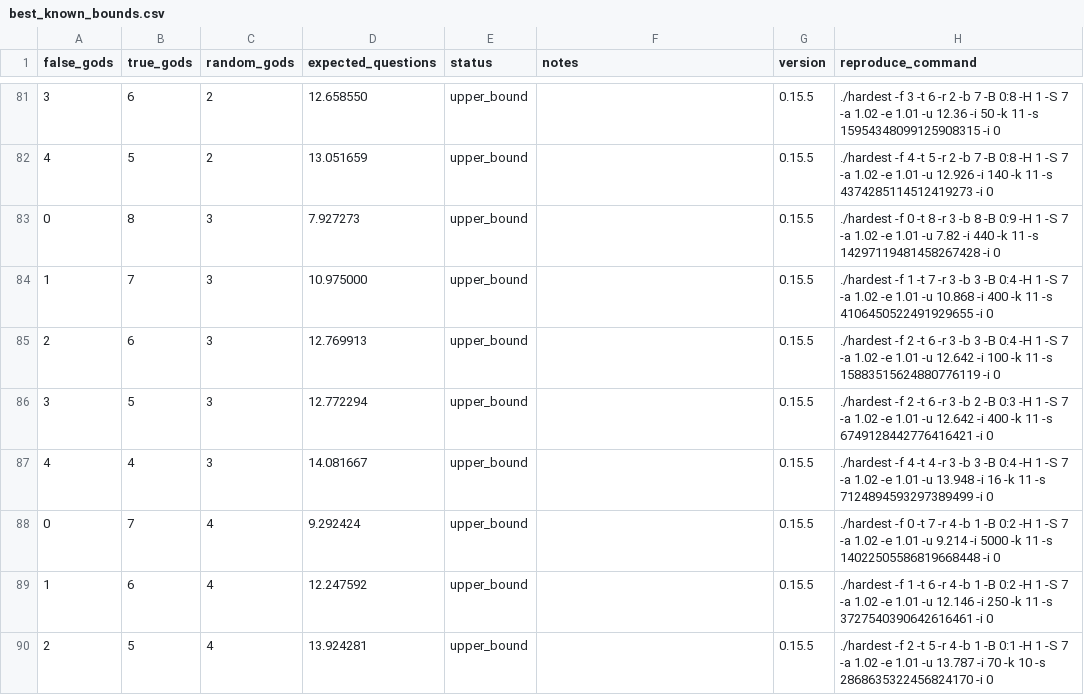
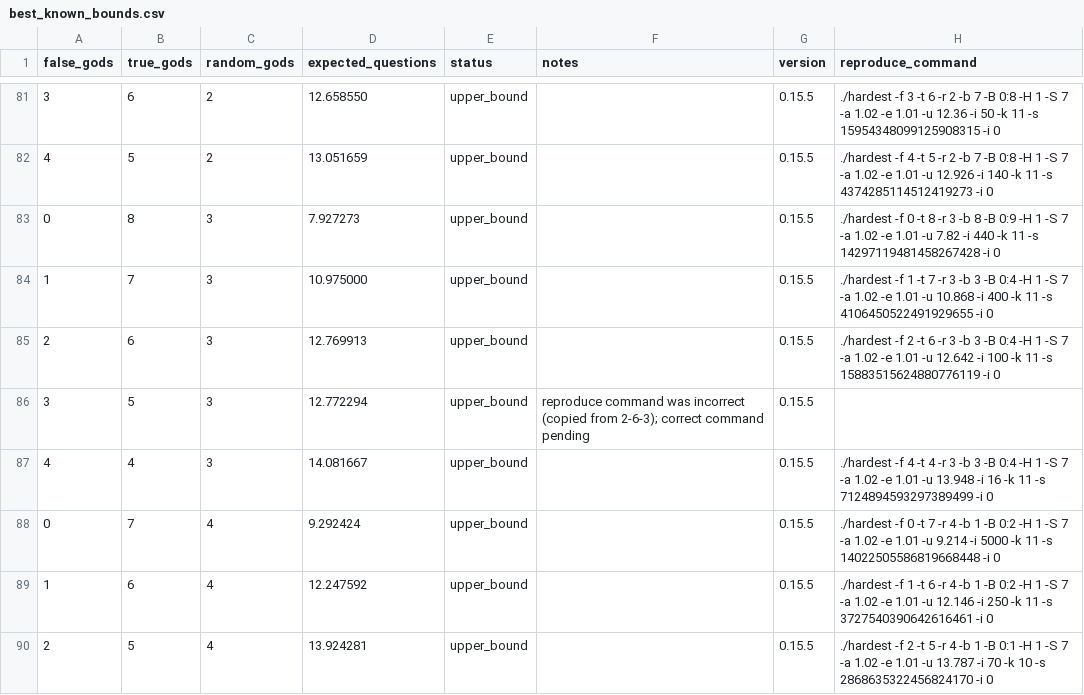
Before and after one commit to DanielVallstrom/hardest, a CSV file: best_known_bounds.csv, drawn as a sheet; only a part is shown, gaps mark what is left out.

```diff
--- a/best_known_bounds.csv
+++ b/best_known_bounds.csv
@@ -85,3 +85,3 @@ false_gods,true_gods,random_gods,expected_questions,status,notes,version,reprodu
 2,6,3,12.769913,upper_bound,,0.15.5,./hardest -f 2 -t 6 -r 3 -b 3 -B 0:4 -H 1 -S 7 -a 1.02 -e 1.01 -u 12.642 -i 100 -k 11 -s 15883515624880776119 -i 0
-3,5,3,12.772294,upper_bound,,0.15.5,./hardest -f 2 -t 6 -r 3 -b 2 -B 0:3 -H 1 -S 7 -a 1.02 -e 1.01 -u 12.642 -i 400 -k 11 -s 6749128442776416421 -i 0
+3,5,3,12.772294,upper_bound,reproduce command was incorrect (copied from 2-6-3); correct command pending,0.15.5,
 4,4,3,14.081667,upper_bound,,0.15.5,./hardest -f 4 -t 4 -r 3 -b 3 -B 0:4 -H 1 -S 7 -a 1.02 -e 1.01 -u 13.948 -i 16 -k 11 -s 7124894593297389499 -i 0
```
Also changed, not shown: 1 other file.
